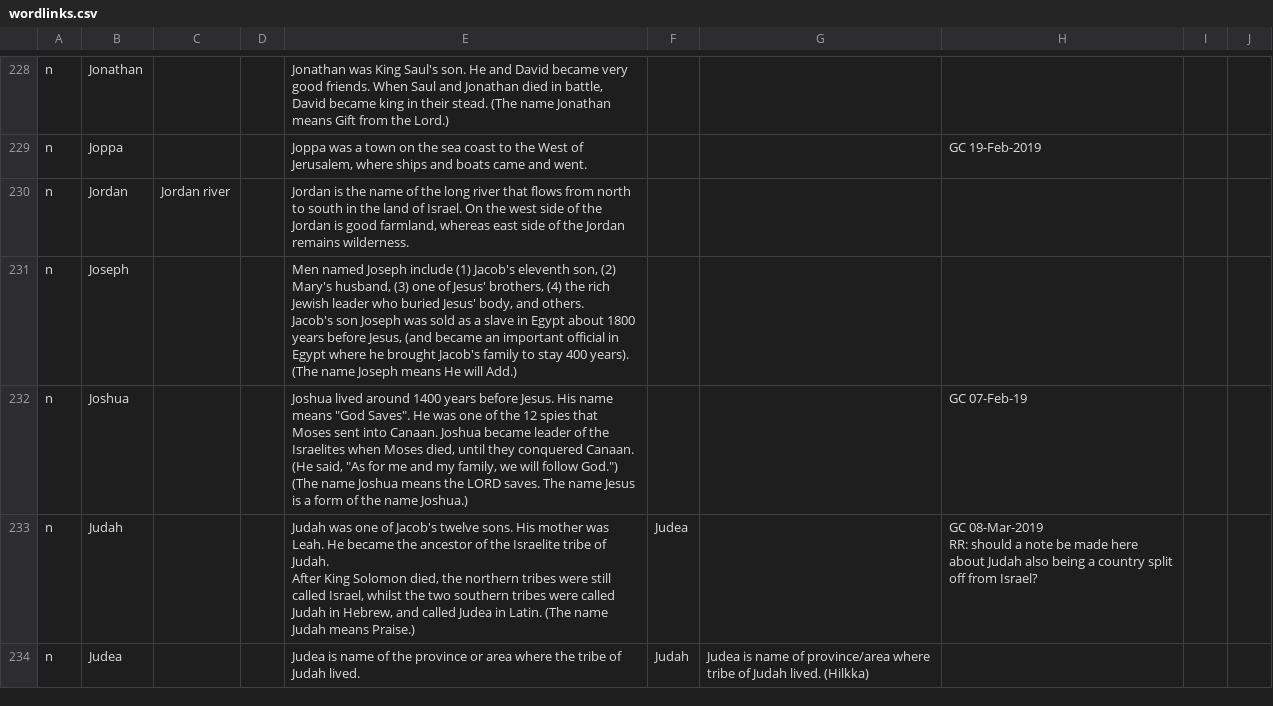
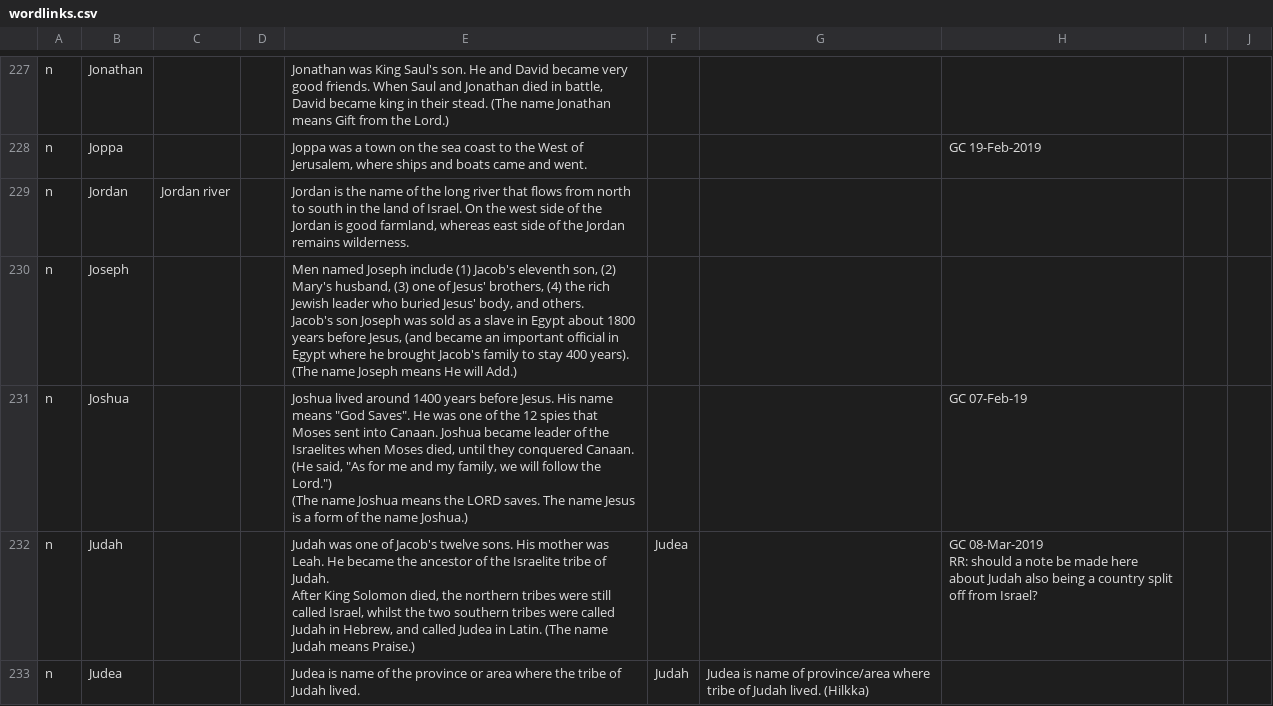
Before and after one commit to techteam25/SPadv, a CSV file: app/src/main/assets/en/wordlinks.csv, drawn as a sheet; only a part is shown, gaps mark what is left out; the diff covers the shown part only.

```diff
--- a/app/src/main/assets/en/wordlinks.csv
+++ b/app/src/main/assets/en/wordlinks.csv
@@ -394,4 +393,4 @@ n,Joseph,,," Men named Joseph include (1) Jacob's eleventh son, (2) Mary's husba
 Jacob's son Joseph was sold as a slave in Egypt about 1800 years before Jesus, (and became an important official in Egypt where he brought Jacob's family to stay 400 years). (The name Joseph means He will Add.)",,,,,,,,,,,,,,,,,,,,,,,,,,,
-n,Joshua ,,,"Joshua lived around 1400 years before Jesus. His name means ""God Saves"". He was one of the 12 spies that Moses sent into Canaan. Joshua became leader of the Israelites when Moses died, until they conquered Canaan. (He said, ""As for me and my family, we will follow God."")
-(The name Joshua means the LORD saves. The name Jesus is a form of the name Joshua.)",,,GC 07-Feb-19,,,,,,,,,,,,,,,,,,,,,,,,
+n,Joshua ,,,"Joshua lived around 1400 years before Jesus. His name means ""God Saves"". He was one of the 12 spies that Moses sent into Canaan. Joshua became leader of the Israelites when Moses died, until they conquered Canaan. (He said, ""As for me and my family, we will follow the Lord."")
+(The name Joshua means the LORD saves. The name Jesus is a form of the name Joshua.)",,,GC 07-Feb-19,,,,,,,,,,,,,,,,,,,,,,,,
 n,Judah,,,"Judah was one of Jacob's twelve sons. His mother was Leah. He became the ancestor of the Israelite tribe of Judah.
```
Also changed, not shown: 1 added row, 1 removed row and 67 edited cells elsewhere in this file, 2 other files.
